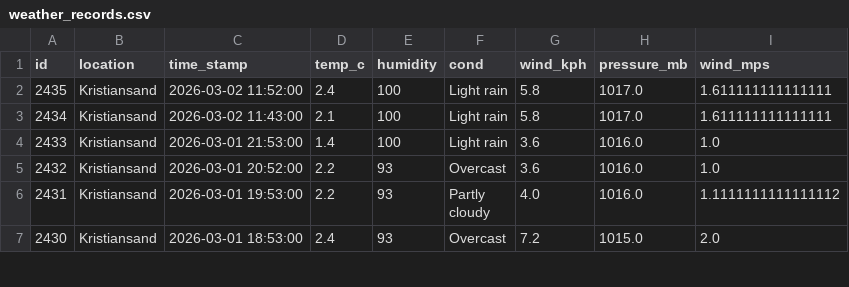
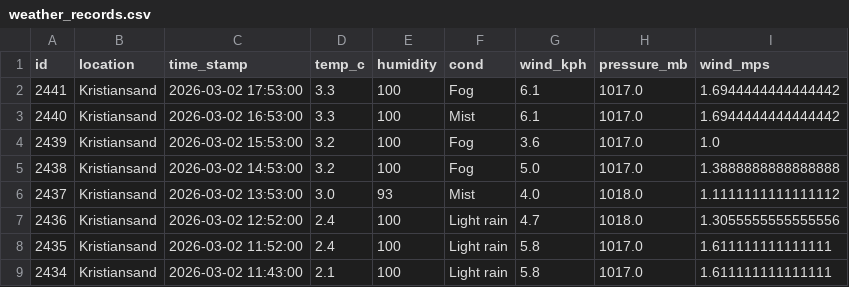
Before and after one commit to Frank-Ellingsen/krs_weather_report, a CSV file: docs/weather_records.csv, drawn as a sheet; only a part is shown; the shorter side is filled out with more unchanged rows; the diff names each change by its address in the sheet, - before the commit and + after, or states it on an @@ line.

```diff
--- a/docs/weather_records.csv
+++ b/docs/weather_records.csv
+row 2: 2441 | Kristiansand | 2026-03-02 17:53:00 | 3.3 | 100 | Fog | 6.1 | 1017.0 | 1.6944444444444442
+row 3: 2440 | Kristiansand | 2026-03-02 16:53:00 | 3.3 | 100 | Mist | 6.1 | 1017.0 | 1.6944444444444442
+row 4: 2439 | Kristiansand | 2026-03-02 15:53:00 | 3.2 | 100 | Fog | 3.6 | 1017.0 | 1.0
+row 5: 2438 | Kristiansand | 2026-03-02 14:53:00 | 3.2 | 100 | Fog | 5.0 | 1017.0 | 1.3888888888888888
+row 6: 2437 | Kristiansand | 2026-03-02 13:53:00 | 3.0 | 93 | Mist | 4.0 | 1018.0 | 1.1111111111111112
+row 7: 2436 | Kristiansand | 2026-03-02 12:52:00 | 2.4 | 100 | Light rain | 4.7 | 1018.0 | 1.3055555555555556
```
Also changed, not shown: 2 other files.
